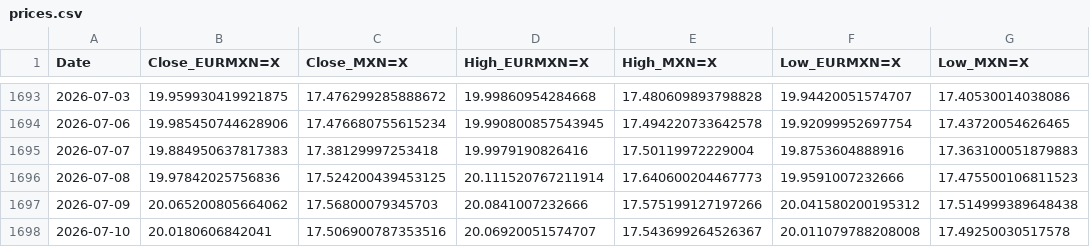
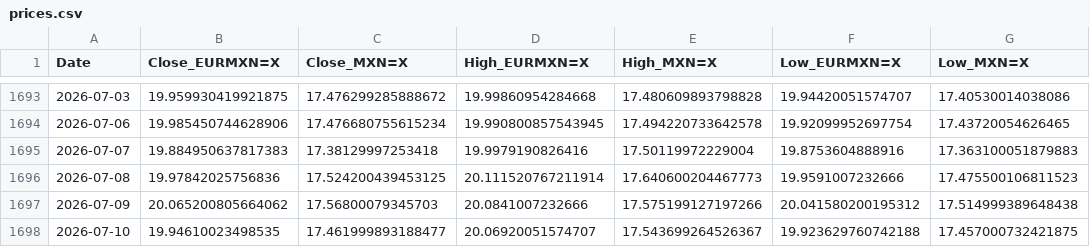
Before and after one commit to davidrmh/github_sandbox, a CSV file: src/output/prices.csv, drawn as a sheet; only a part is shown, gaps mark what is left out; the diff names each change by its address in the sheet, - before the commit and + after, or states it on an @@ line.

```diff
--- a/src/output/prices.csv
+++ b/src/output/prices.csv
-B1698 (Close_EURMXN=X): 20.0180606842041
+B1698 (Close_EURMXN=X): 19.94610023498535
-C1698 (Close_MXN=X): 17.506900787353516
+C1698 (Close_MXN=X): 17.461999893188477
-F1698 (Low_EURMXN=X): 20.011079788208008
+F1698 (Low_EURMXN=X): 19.923629760742188
-G1698 (Low_MXN=X): 17.49250030517578
+G1698 (Low_MXN=X): 17.457000732421875
```
